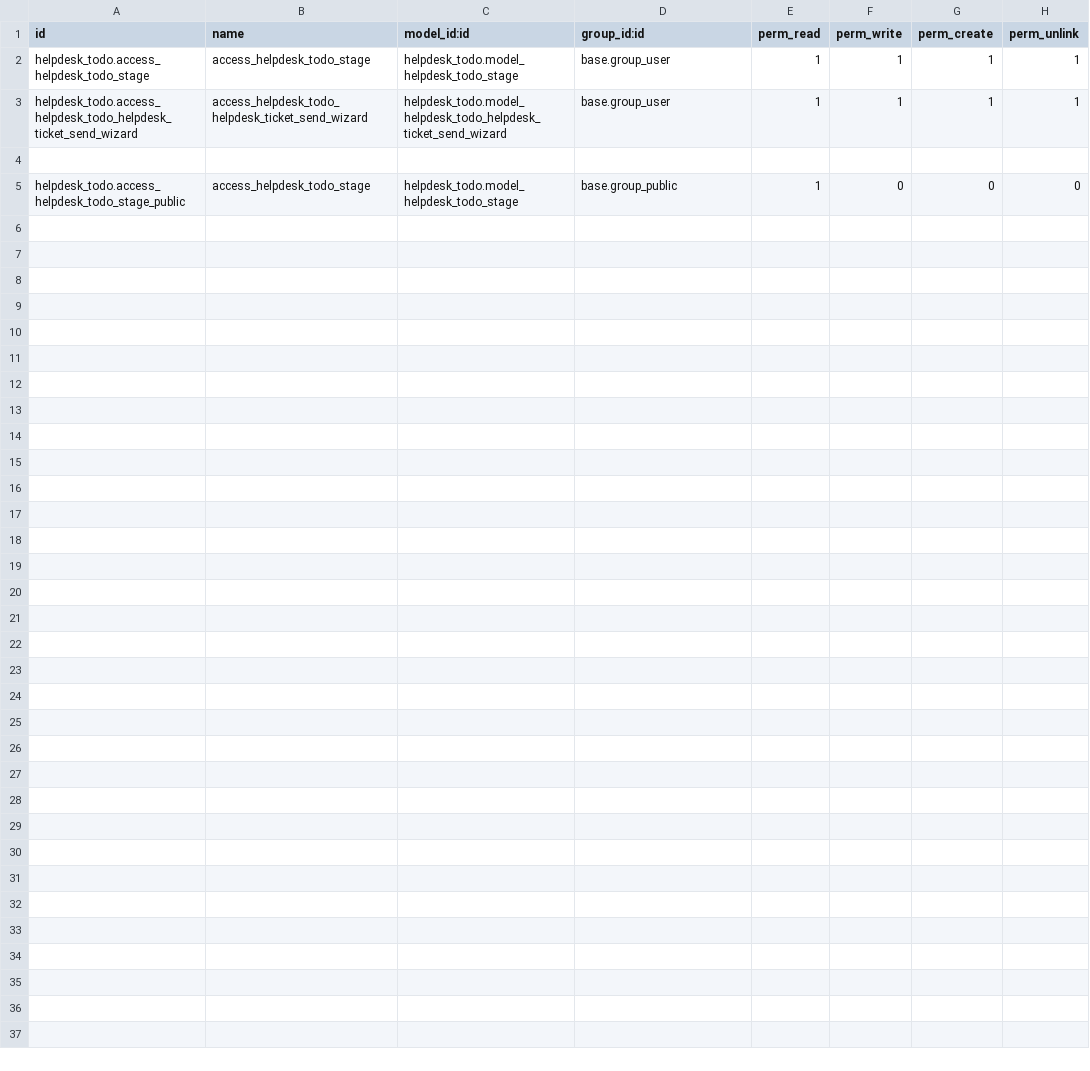
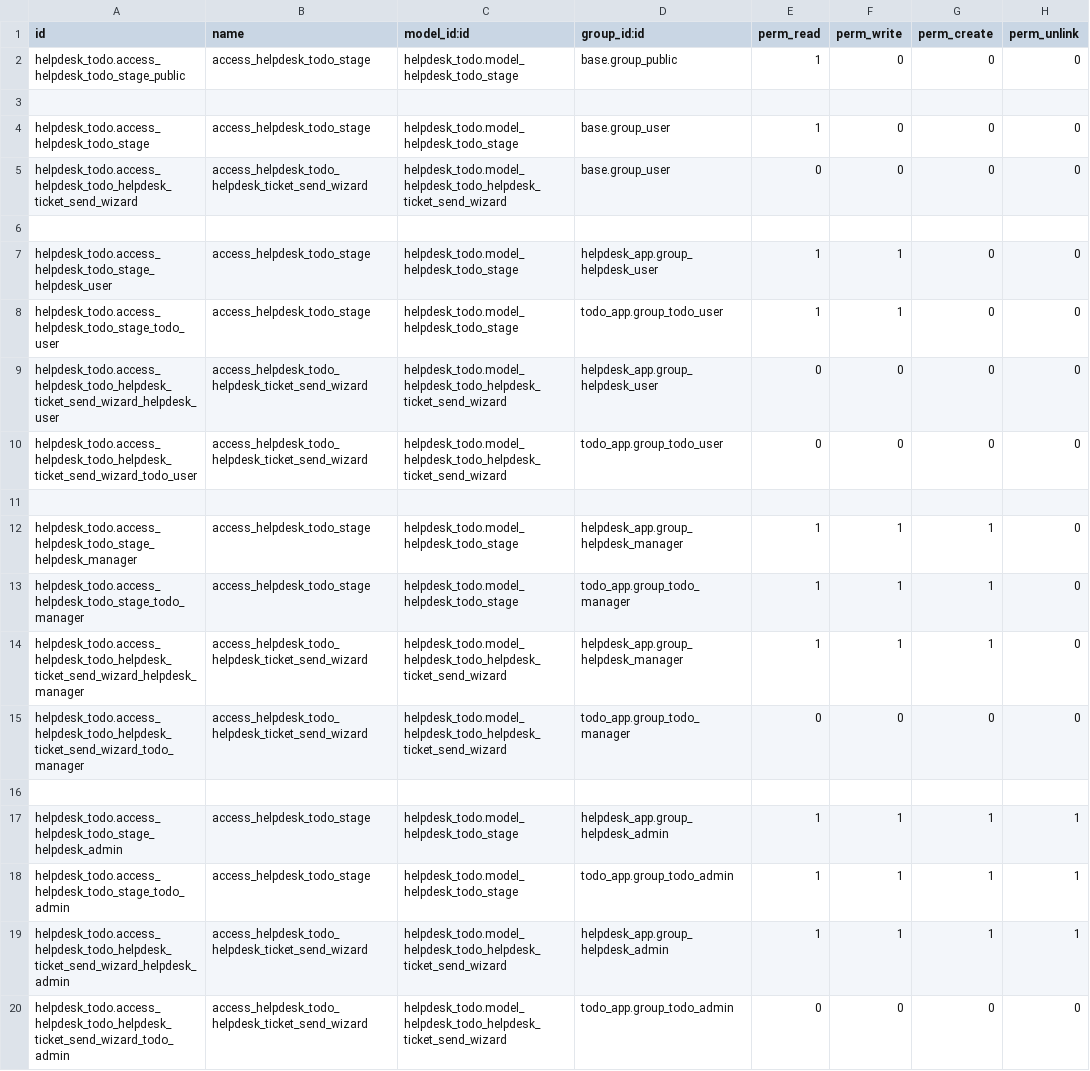
Before and after one commit to Bhabishworgrg/helpdesk-system, a CSV file: modules/helpdesk_todo/security/ir.model.access.csv, drawn as a sheet.

Commit message:
Add security rules in helpdesk_todo

```diff
--- a/modules/helpdesk_todo/security/ir.model.access.csv
+++ b/modules/helpdesk_todo/security/ir.model.access.csv
@@ -1,5 +1,20 @@
 id,name,model_id:id,group_id:id,perm_read,perm_write,perm_create,perm_unlink
-helpdesk_todo.access_helpdesk_todo_stage,access_helpdesk_todo_stage,helpdesk_todo.model_helpdesk_todo_stage,base.group_user,1,1,1,1
-helpdesk_todo.access_helpdesk_todo_helpdesk_ticket_send_wizard,access_helpdesk_todo_helpdesk_ticket_send_wizard,helpdesk_todo.model_helpdesk_todo_helpdesk_ticket_send_wizard,base.group_user,1,1,1,1
+helpdesk_todo.access_helpdesk_todo_stage_public,access_helpdesk_todo_stage,helpdesk_todo.model_helpdesk_todo_stage,base.group_public,1,0,0,0
 
-helpdesk_todo.access_helpdesk_todo_stage_public,access_helpdesk_todo_stage,helpdesk_todo.model_helpdesk_todo_stage,base.group_public,1,0,0,0
+helpdesk_todo.access_helpdesk_todo_stage,access_helpdesk_todo_stage,helpdesk_todo.model_helpdesk_todo_stage,base.group_user,1,0,0,0
+helpdesk_todo.access_helpdesk_todo_helpdesk_ticket_send_wizard,access_helpdesk_todo_helpdesk_ticket_send_wizard,helpdesk_todo.model_helpdesk_todo_helpdesk_ticket_send_wizard,base.group_user,0,0,0,0
+
+helpdesk_todo.access_helpdesk_todo_stage_helpdesk_user,access_helpdesk_todo_stage,helpdesk_todo.model_helpdesk_todo_stage,helpdesk_app.group_helpdesk_user,1,1,0,0
+helpdesk_todo.access_helpdesk_todo_stage_todo_user,access_helpdesk_todo_stage,helpdesk_todo.model_helpdesk_todo_stage,todo_app.group_todo_user,1,1,0,0
+helpdesk_todo.access_helpdesk_todo_helpdesk_ticket_send_wizard_helpdesk_user,access_helpdesk_todo_helpdesk_ticket_send_wizard,helpdesk_todo.model_helpdesk_todo_helpdesk_ticket_send_wizard,helpdesk_app.group_helpdesk_user,0,0,0,0
+helpdesk_todo.access_helpdesk_todo_helpdesk_ticket_send_wizard_todo_user,access_helpdesk_todo_helpdesk_ticket_send_wizard,helpdesk_todo.model_helpdesk_todo_helpdesk_ticket_send_wizard,todo_app.group_todo_user,0,0,0,0
+
+helpdesk_todo.access_helpdesk_todo_stage_helpdesk_manager,access_helpdesk_todo_stage,helpdesk_todo.model_helpdesk_todo_stage,helpdesk_app.group_helpdesk_manager,1,1,1,0
+helpdesk_todo.access_helpdesk_todo_stage_todo_manager,access_helpdesk_todo_stage,helpdesk_todo.model_helpdesk_todo_stage,todo_app.group_todo_manager,1,1,1,0
+helpdesk_todo.access_helpdesk_todo_helpdesk_ticket_send_wizard_helpdesk_manager,access_helpdesk_todo_helpdesk_ticket_send_wizard,helpdesk_todo.model_helpdesk_todo_helpdesk_ticket_send_wizard,helpdesk_app.group_helpdesk_manager,1,1,1,0
+helpdesk_todo.access_helpdesk_todo_helpdesk_ticket_send_wizard_todo_manager,access_helpdesk_todo_helpdesk_ticket_send_wizard,helpdesk_todo.model_helpdesk_todo_helpdesk_ticket_send_wizard,todo_app.group_todo_manager,0,0,0,0
+
+helpdesk_todo.access_helpdesk_todo_stage_helpdesk_admin,access_helpdesk_todo_stage,helpdesk_todo.model_helpdesk_todo_stage,helpdesk_app.group_helpdesk_admin,1,1,1,1
+helpdesk_todo.access_helpdesk_todo_stage_todo_admin,access_helpdesk_todo_stage,helpdesk_todo.model_helpdesk_todo_stage,todo_app.group_todo_admin,1,1,1,1
+helpdesk_todo.access_helpdesk_todo_helpdesk_ticket_send_wizard_helpdesk_admin,access_helpdesk_todo_helpdesk_ticket_send_wizard,helpdesk_todo.model_helpdesk_todo_helpdesk_ticket_send_wizard,helpdesk_app.group_helpdesk_admin,1,1,1,1
+helpdesk_todo.access_helpdesk_todo_helpdesk_ticket_send_wizard_todo_admin,access_helpdesk_todo_helpdesk_ticket_send_wizard,helpdesk_todo.model_helpdesk_todo_helpdesk_ticket_send_wizard,todo_app.group_todo_admin,0,0,0,0
```
Also changed, not shown: 4 other files.
